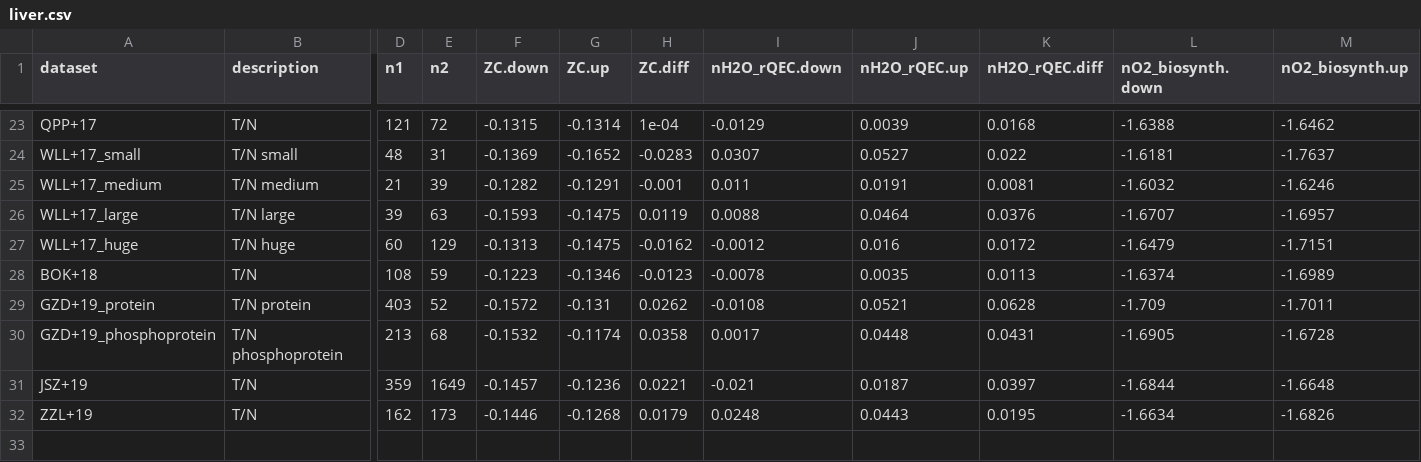
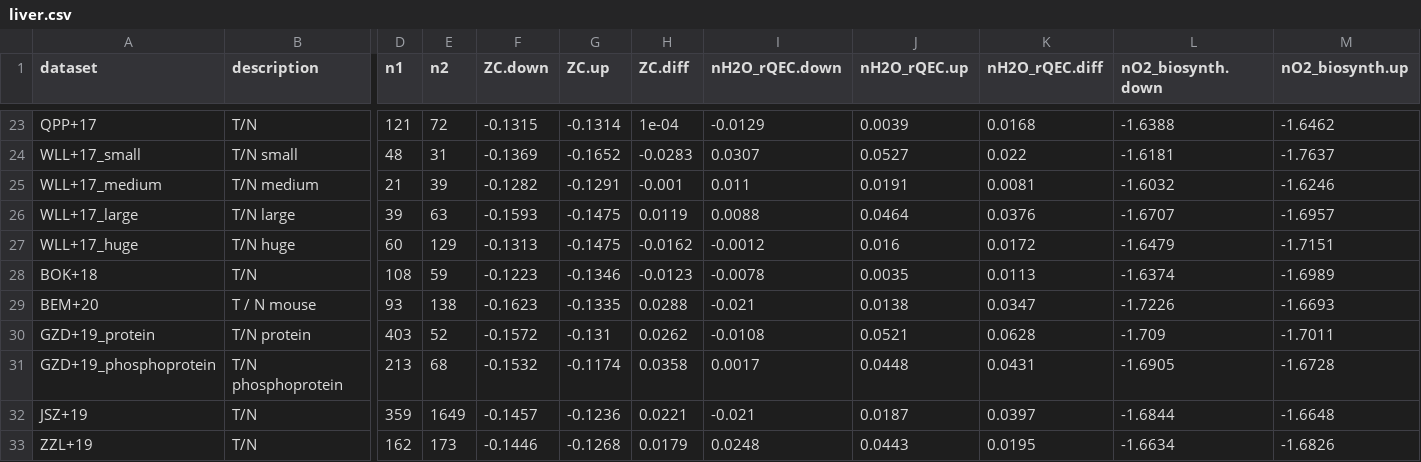
Before and after one commit to jedick/canprot, a CSV file: inst/extdata/vignette_output/liver.csv, drawn as a sheet; only a part is shown, gaps mark what is left out; rows hold the shown columns only; the diff names each change by its address in the sheet, - before the commit and + after, or states it on an @@ line.

Commit message:
Add liver/BEM+20

```diff
--- a/inst/extdata/vignette_output/liver.csv
+++ b/inst/extdata/vignette_output/liver.csv
+row 29: BEM+20 | T / N mouse | 93 | 138 | -0.1623 | -0.1335 | 0.0288 | -0.021 | 0.0138 | 0.0347 | -1.7226 | -1.6693
```
Also changed, not shown: 7 other files.
